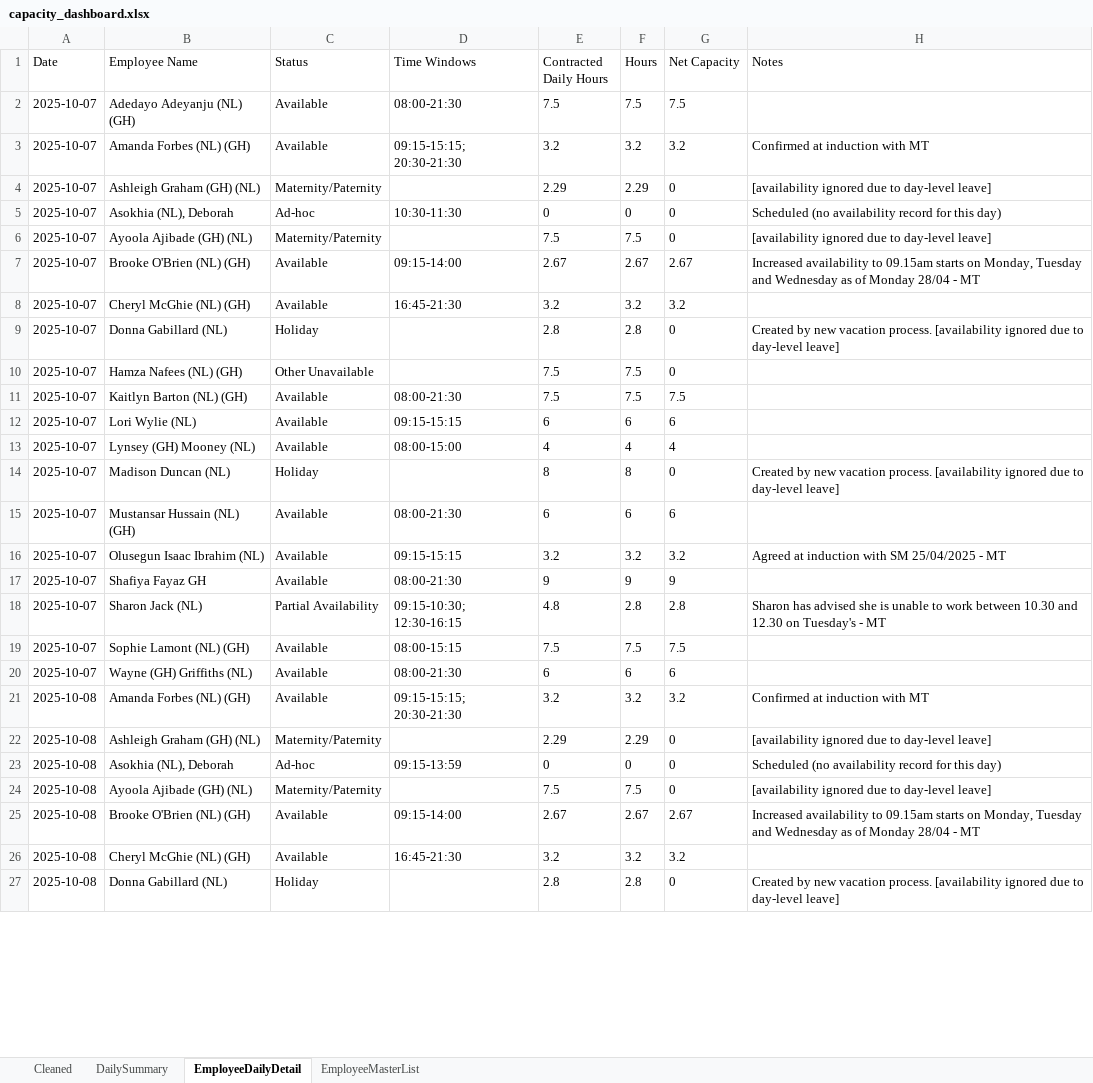
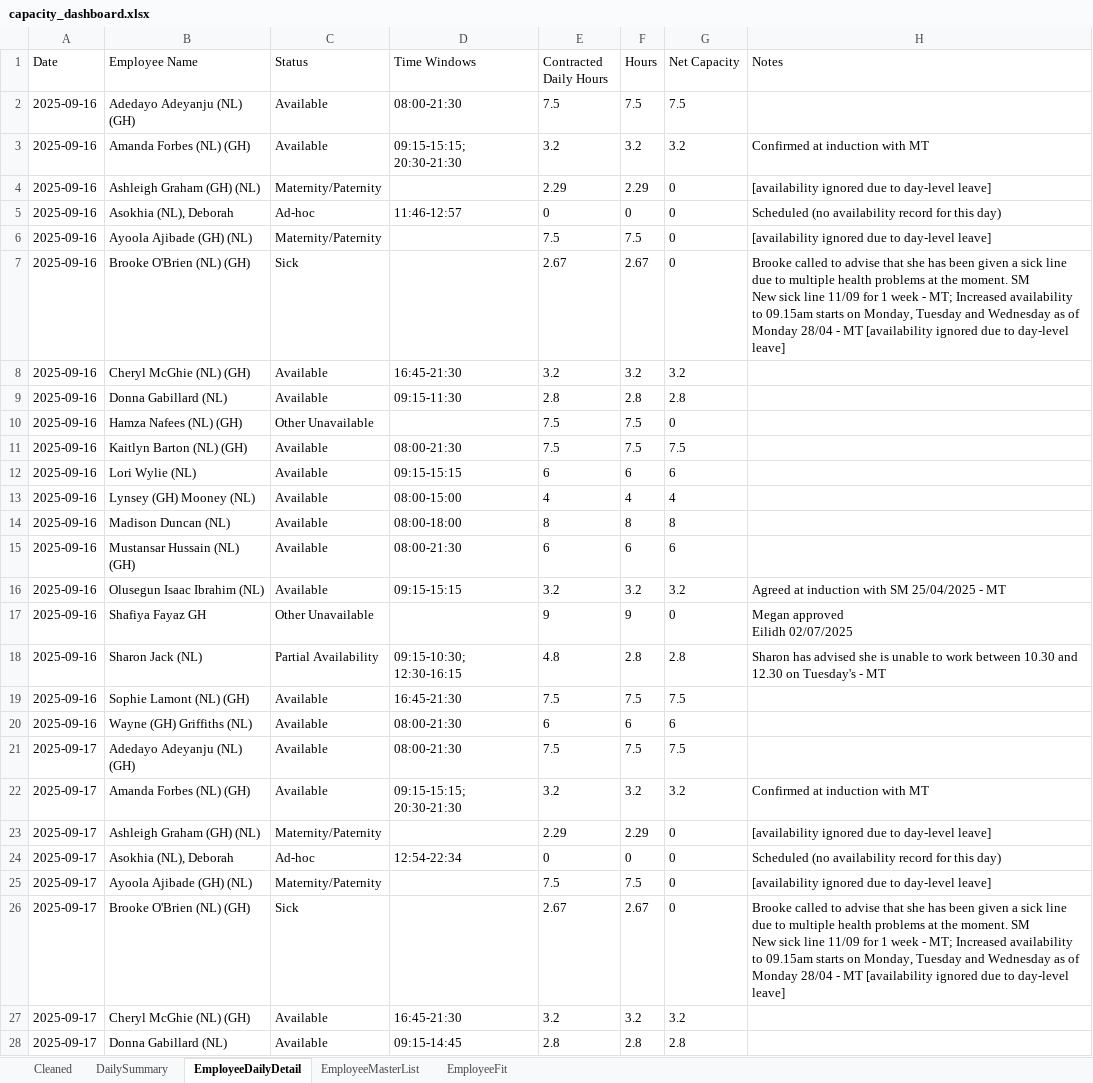
Before and after one commit to Mustansar-tech/CareCapacity, an Excel workbook: capacity_dashboard.xlsx, sheet EmployeeDailyDetail, drawn as a sheet; only a part is shown; values as stored, in another font and other column widths than the file's, no borders; removed rows and columns are numbered as before the commit, all else as after; ↵ is a line break in a cell; the diff covers the shown part only; the diff names each change by its address in the sheet, - before the commit and + after, or states it on an @@ line.

```diff
--- a/capacity_dashboard.xlsx (sheet EmployeeDailyDetail)
+++ b/capacity_dashboard.xlsx (sheet EmployeeDailyDetail)
+sheet tab: EmployeeFit
-A2:A6 (Date): 2025-10-07
+A2:A6 (Date): 2025-09-16
-D5 (Time Windows): 10:30-11:30
+D5 (Time Windows): 11:46-12:57
-row 7: 2025-10-07 | Brooke O'Brien (NL) (GH) | Available | 09:15-14:00 | 2.67 | 2.67 | 2.67 | Increased availability to 09.15am starts on Monday, Tuesday and Wednesday as of Monday 28/04 - MT
+row 7: 2025-09-16 | Brooke O'Brien (NL) (GH) | Sick |  | 2.67 | 2.67 | 0 | Brooke called to advise that she has been given a sick line due to multiple health problems at the moment. SM ↵ New sick line 11/09 for 1 week - MT; Increased availability to 09.15am starts on Monday, Tuesday and Wednesday as of Monday 28/04 - MT [availability ignored due to day-level leave]
-A8 (Date): 2025-10-07
+A8 (Date): 2025-09-16
-row 9: 2025-10-07 | Donna Gabillard (NL) | Holiday |  | 2.8 | 2.8 | 0 | Created by new vacation process. [availability ignored due to day-level leave]
+row 9: 2025-09-16 | Donna Gabillard (NL) | Available | 09:15-11:30 | 2.8 | 2.8 | 2.8
-A10:A13 (Date): 2025-10-07
+A10:A13 (Date): 2025-09-16
-row 14: 2025-10-07 | Madison Duncan (NL) | Holiday |  | 8 | 8 | 0 | Created by new vacation process. [availability ignored due to day-level leave]
+row 14: 2025-09-16 | Madison Duncan (NL) | Available | 08:00-18:00 | 8 | 8 | 8
-A15:A16 (Date): 2025-10-07
+A15:A16 (Date): 2025-09-16
-row 17: 2025-10-07 | Shafiya Fayaz GH | Available | 08:00-21:30 | 9 | 9 | 9
+row 17: 2025-09-16 | Shafiya Fayaz GH | Other Unavailable |  | 9 | 9 | 0 | Megan approved ↵ Eilidh 02/07/2025
-A18:A20 (Date): 2025-10-07
+A18:A20 (Date): 2025-09-16
-D19 (Time Windows): 08:00-15:15
+D19 (Time Windows): 16:45-21:30
+row 21: 2025-09-17 | Adedayo Adeyanju (NL) (GH) | Available | 08:00-21:30 | 7.5 | 7.5 | 7.5
-A22:A25 (Date): 2025-10-08
+A22:A25 (Date): 2025-09-17
-D24 (Time Windows): 09:15-13:59
+D24 (Time Windows): 12:54-22:34
-row 25: 2025-10-08 | Brooke O'Brien (NL) (GH) | Available | 09:15-14:00 | 2.67 | 2.67 | 2.67 | Increased availability to 09.15am starts on Monday, Tuesday and Wednesday as of Monday 28/04 - MT
+row 26: 2025-09-17 | Brooke O'Brien (NL) (GH) | Sick |  | 2.67 | 2.67 | 0 | Brooke called to advise that she has been given a sick line due to multiple health problems at the moment. SM ↵ New sick line 11/09 for 1 week - MT; Increased availability to 09.15am starts on Monday, Tuesday and Wednesday as of Monday 28/04 - MT [availability ignored due to day-level leave]
-A27 (Date): 2025-10-08
+A27 (Date): 2025-09-17
-row 27: 2025-10-08 | Donna Gabillard (NL) | Holiday |  | 2.8 | 2.8 | 0 | Created by new vacation process. [availability ignored due to day-level leave]
+row 28: 2025-09-17 | Donna Gabillard (NL) | Available | 09:15-14:45 | 2.8 | 2.8 | 2.8
```
Also changed, not shown: other rows of this sheet, sheet Cleaned, sheet DailySummary, 1 other file.
